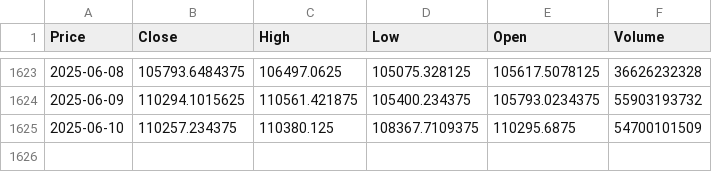
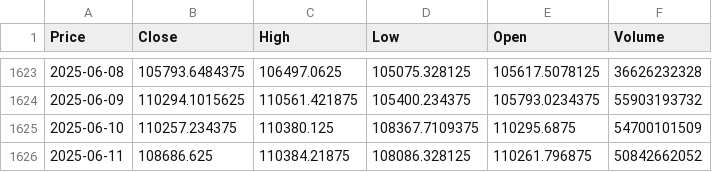
Before and after one commit to Shelby-Wong0312/QuantProject, a CSV file: btc_usd_daily.csv, drawn as a sheet; only a part is shown, gaps mark what is left out; the diff names each change by its address in the sheet, - before the commit and + after, or states it on an @@ line.

```diff
--- a/btc_usd_daily.csv
+++ b/btc_usd_daily.csv
+row 1626: 2025-06-11 | 108686.625 | 110384.21875 | 108086.328125 | 110261.796875 | 50842662052
```
Also changed, not shown: 8 other files.
